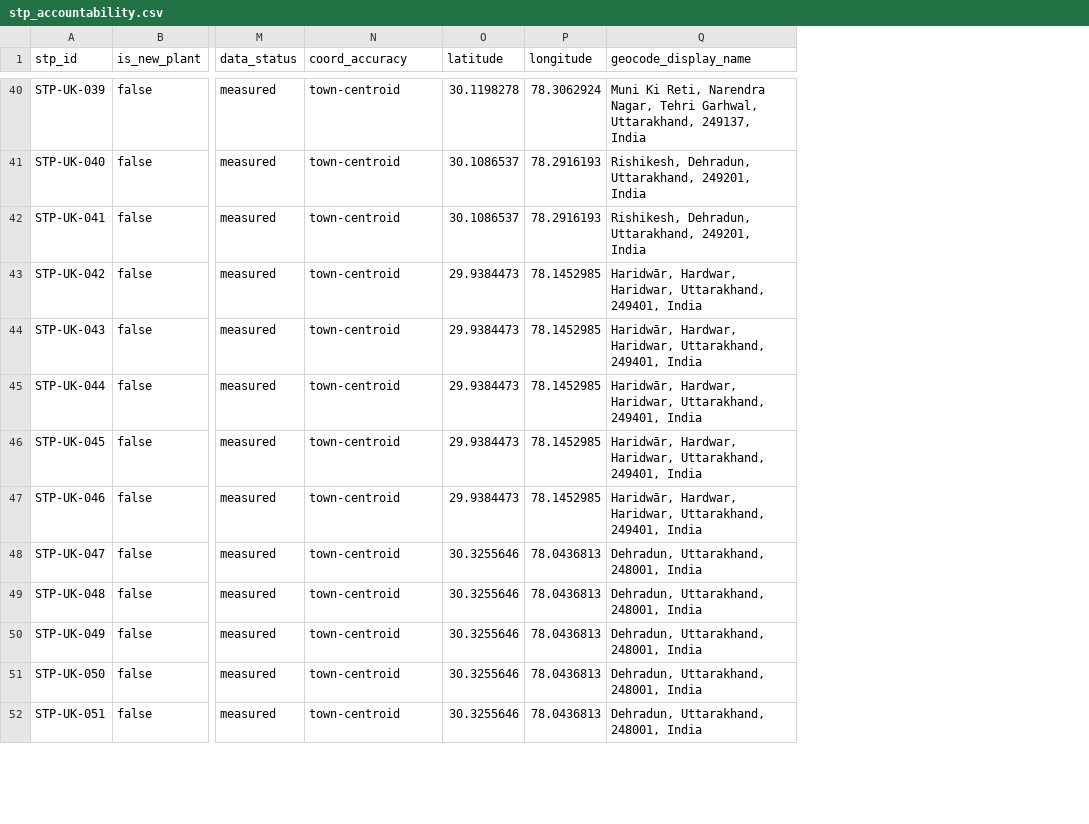
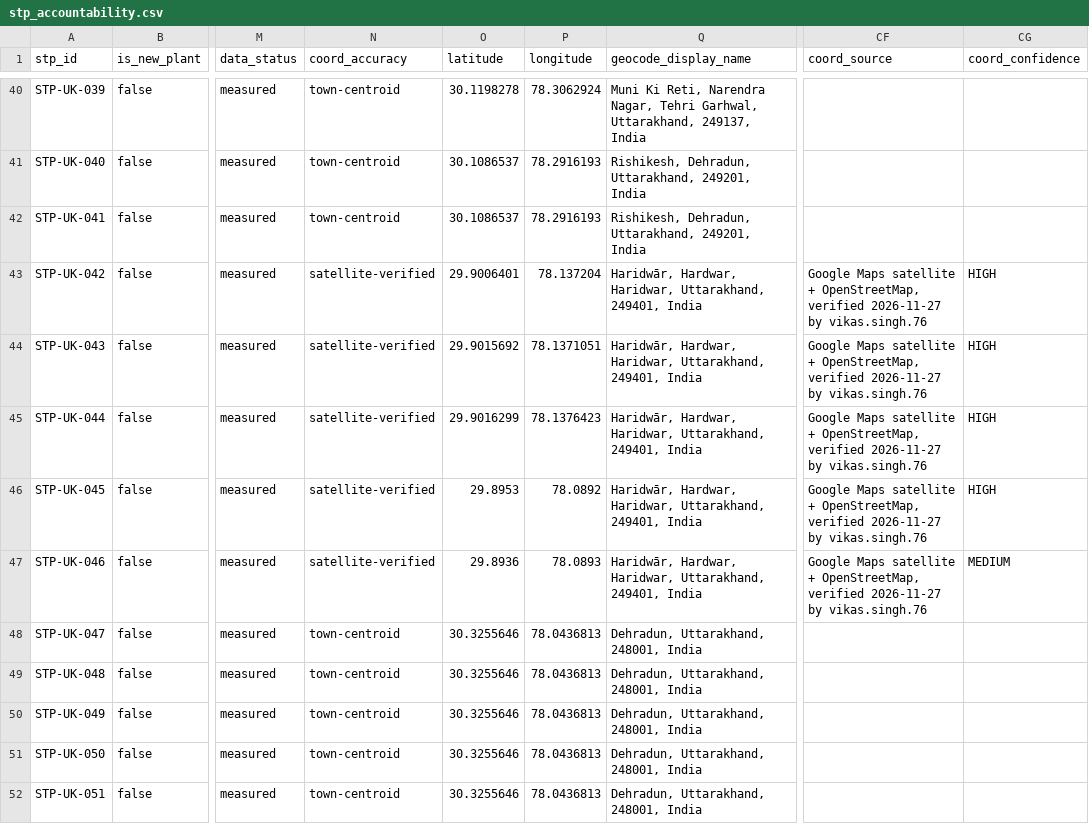
Before and after one commit to vikasgrp-stack/india-river-pollution-map, a CSV file: data/ganga/stp_accountability.csv, drawn as a sheet; only a part is shown, gaps mark what is left out; the diff covers the shown part only; the diff names each change by its address in the sheet, - before the commit and + after, or states it on an @@ line.

Commit message:
Fix Ganga STP locations: satellite-verified sites for Prayagraj, Varanasi, Kanpur, Patna, Haridwar (33 plants)

```diff
--- a/data/ganga/stp_accountability.csv
+++ b/data/ganga/stp_accountability.csv
+column CF (coord_source), rows 43-47: all Google Maps satellite + OpenStreetMap, verified 2026-11-27 by vikas.singh.76
+column CG (coord_confidence), rows 43-47: HIGH | HIGH | HIGH | HIGH | MEDIUM
-N43:N47 (coord_accuracy): town-centroid
+N43:N47 (coord_accuracy): satellite-verified
-O43 (latitude): 29.9384473
+O43 (latitude): 29.9006401
-P43 (longitude): 78.1452985
+P43 (longitude): 78.137204
-O44 (latitude): 29.9384473
+O44 (latitude): 29.9015692
-P44 (longitude): 78.1452985
+P44 (longitude): 78.1371051
-O45 (latitude): 29.9384473
+O45 (latitude): 29.9016299
-P45 (longitude): 78.1452985
+P45 (longitude): 78.1376423
-O46 (latitude): 29.9384473
+O46 (latitude): 29.8953
-P46 (longitude): 78.1452985
+P46 (longitude): 78.0892
-O47 (latitude): 29.9384473
+O47 (latitude): 29.8936
-P47 (longitude): 78.1452985
+P47 (longitude): 78.0893
```
Also changed, not shown: 84 edited cells elsewhere in this file, 2 other files.
